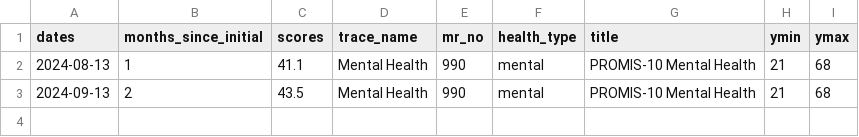
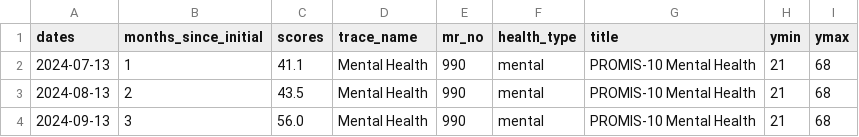
Before and after one commit to iftu-syed/b-prod, a CSV file: proms/common_login/data/mental_health_990.csv, drawn as a sheet.

```diff
--- a/proms/common_login/data/mental_health_990.csv
+++ b/proms/common_login/data/mental_health_990.csv
@@ -1,3 +1,4 @@
 dates,months_since_initial,scores,trace_name,mr_no,health_type,title,ymin,ymax
-2024-08-13,1,41.1,Mental Health,990,mental,PROMIS-10 Mental Health,21,68
-2024-09-13,2,43.5,Mental Health,990,mental,PROMIS-10 Mental Health,21,68
+2024-07-13,1,41.1,Mental Health,990,mental,PROMIS-10 Mental Health,21,68
+2024-08-13,2,43.5,Mental Health,990,mental,PROMIS-10 Mental Health,21,68
+2024-09-13,3,56.0,Mental Health,990,mental,PROMIS-10 Mental Health,21,68
```
Also changed, not shown: proms/common_login/data/API_SURVEYS_990.csv, proms/common_login/data/patient_health_scores_990.csv, 10 other files.
